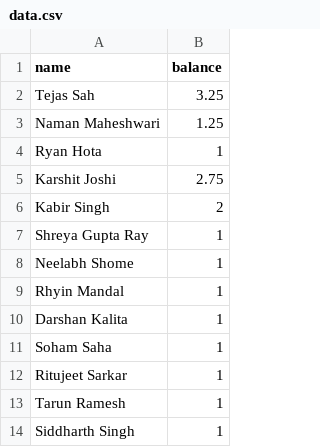
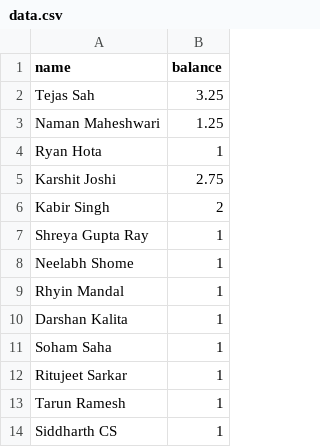
Before and after one commit to TheArjunAgarwal/markov-bank, a CSV file: data.csv, drawn as a sheet.

```diff
--- a/data.csv
+++ b/data.csv
@@ -13,2 +13,2 @@ Ritujeet Sarkar, 1
 Tarun Ramesh, 1
-Siddharth Singh, 1
+Siddharth CS, 1
```
Also changed, not shown: 1 other file.
